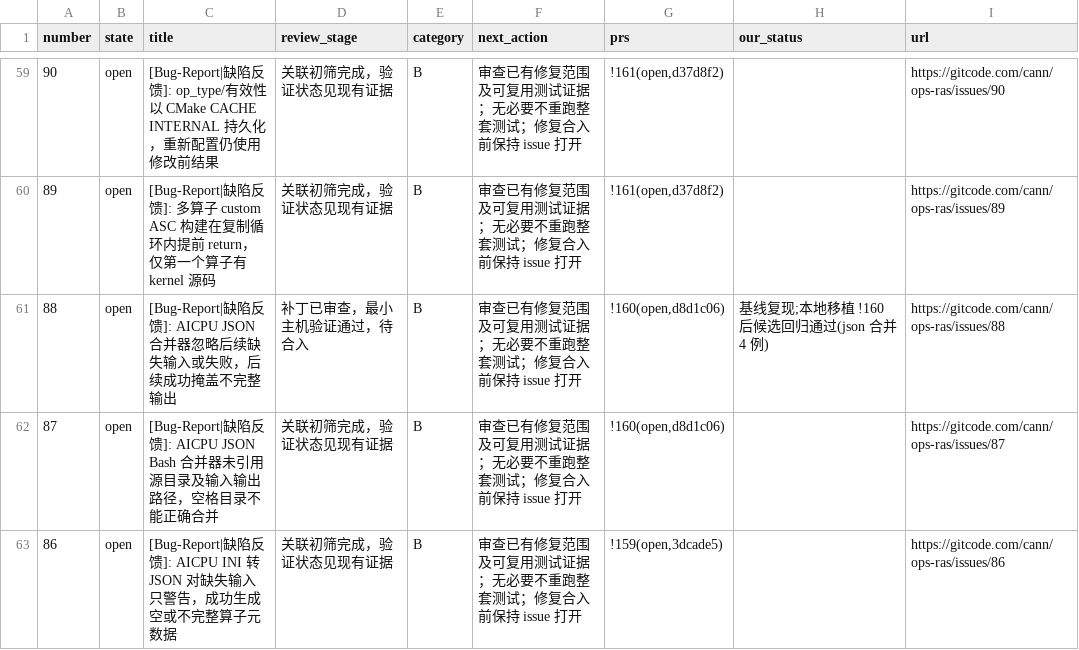
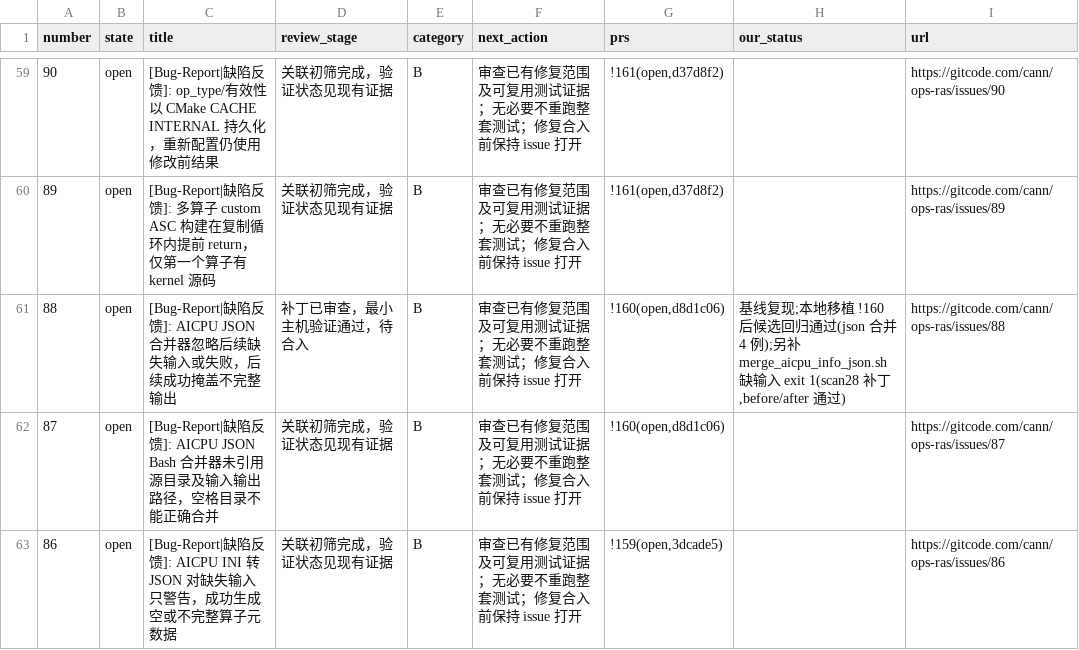
Before and after one commit to whisky286/ops-ras-handoff, a CSV file: server-run-2026-11-25/ISSUE_LEDGER.csv, drawn as a sheet; only a part is shown, gaps mark what is left out.

Commit message:
Fix scan28 buildcheck 12/13 failure propagation; add before/after evidence

```diff
--- a/server-run-2026-11-25/ISSUE_LEDGER.csv
+++ b/server-run-2026-11-25/ISSUE_LEDGER.csv
@@ -60,3 +60,3 @@ number,state,title,review_stage,category,next_action,prs,our_status,url
 89,open,[Bug-Report|缺陷反馈]: 多算子 custom ASC 构建在复制循环内提前 return，仅第一个算子有 kernel 源码,关联初筛完成，验证状态见现有证据,B,审查已有修复范围及可复用测试证据；无必要不重跑整套测试；修复合入前保持 issue 打开,"!161(open,d37d8f2)",,https://gitcode.com/cann/ops-ras/issues/89
-88,open,[Bug-Report|缺陷反馈]: AICPU JSON 合并器忽略后续缺失输入或失败，后续成功掩盖不完整输出,补丁已审查，最小主机验证通过，待合入,B,审查已有修复范围及可复用测试证据；无必要不重跑整套测试；修复合入前保持 issue 打开,"!160(open,d8d1c06)",基线复现;本地移植 !160 后候选回归通过(json 合并 4 例),https://gitcode.com/cann/ops-ras/issues/88
+88,open,[Bug-Report|缺陷反馈]: AICPU JSON 合并器忽略后续缺失输入或失败，后续成功掩盖不完整输出,补丁已审查，最小主机验证通过，待合入,B,审查已有修复范围及可复用测试证据；无必要不重跑整套测试；修复合入前保持 issue 打开,"!160(open,d8d1c06)","基线复现;本地移植 !160 后候选回归通过(json 合并 4 例);另补 merge_aicpu_info_json.sh 缺输入 exit 1(scan28 补丁,before/after 通过)",https://gitcode.com/cann/ops-ras/issues/88
 87,open,[Bug-Report|缺陷反馈]: AICPU JSON Bash 合并器未引用源目录及输入输出路径，空格目录不能正确合并,关联初筛完成，验证状态见现有证据,B,审查已有修复范围及可复用测试证据；无必要不重跑整套测试；修复合入前保持 issue 打开,"!160(open,d8d1c06)",,https://gitcode.com/cann/ops-ras/issues/87
```
Also changed, not shown: 7 other files.
